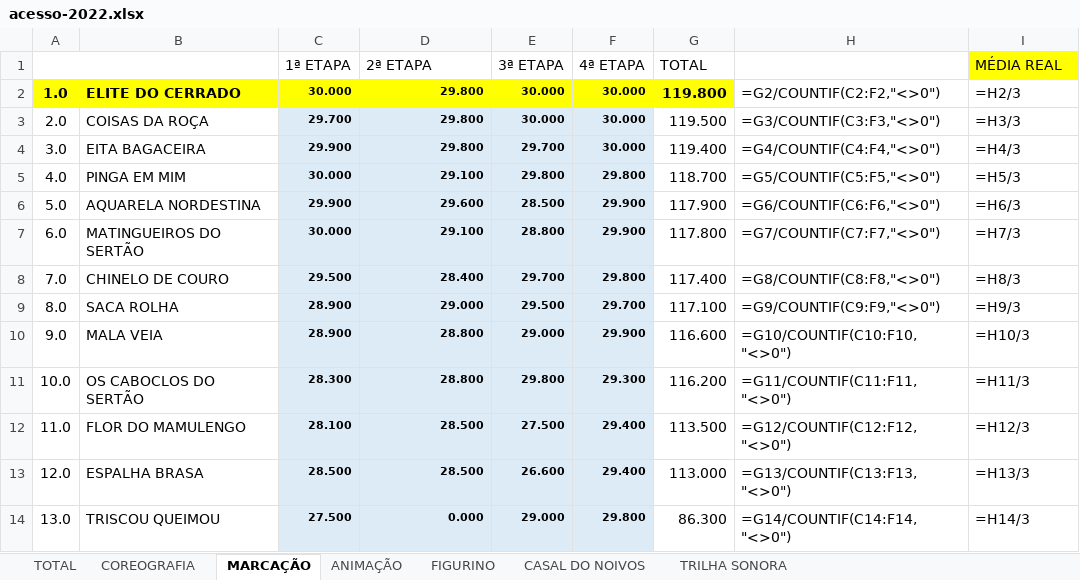
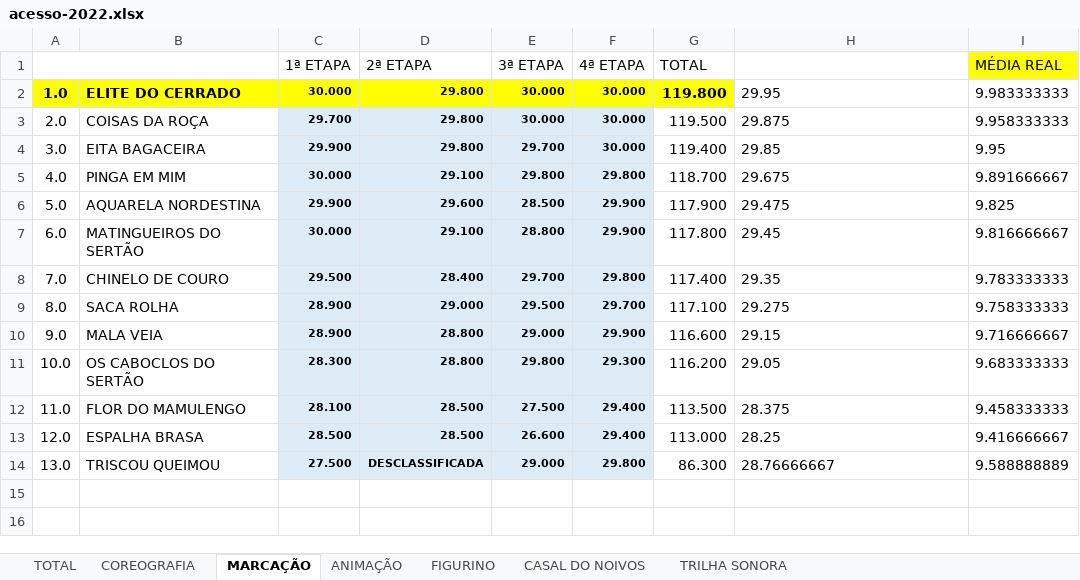
Before and after one commit to tiagovianaa-gibi/site-linq-dfe-beta, an Excel workbook: dashboard/assets/notas/acesso-2022.xlsx, sheet MARCAÇÃO, drawn as a sheet; values as stored, in another font and other column widths than the file's, no borders; formulas without a stored value are shown as written; the diff names each change by its address in the sheet, - before the commit and + after, or states it on an @@ line.

```diff
--- a/dashboard/assets/notas/acesso-2022.xlsx (sheet MARCAÇÃO)
+++ b/dashboard/assets/notas/acesso-2022.xlsx (sheet MARCAÇÃO)
-H2: =G2/COUNTIF(C2:F2,"<>0")
+H2: 29.95
-I2 (MÉDIA REAL): =H2/3
+I2 (MÉDIA REAL): 9.983333333
-H3: =G3/COUNTIF(C3:F3,"<>0")
+H3: 29.875
-I3 (MÉDIA REAL): =H3/3
+I3 (MÉDIA REAL): 9.958333333
-H4: =G4/COUNTIF(C4:F4,"<>0")
+H4: 29.85
-I4 (MÉDIA REAL): =H4/3
+I4 (MÉDIA REAL): 9.95
-H5: =G5/COUNTIF(C5:F5,"<>0")
+H5: 29.675
-I5 (MÉDIA REAL): =H5/3
+I5 (MÉDIA REAL): 9.891666667
-H6: =G6/COUNTIF(C6:F6,"<>0")
+H6: 29.475
-I6 (MÉDIA REAL): =H6/3
+I6 (MÉDIA REAL): 9.825
-H7: =G7/COUNTIF(C7:F7,"<>0")
+H7: 29.45
-I7 (MÉDIA REAL): =H7/3
+I7 (MÉDIA REAL): 9.816666667
-H8: =G8/COUNTIF(C8:F8,"<>0")
+H8: 29.35
-I8 (MÉDIA REAL): =H8/3
+I8 (MÉDIA REAL): 9.783333333
-H9: =G9/COUNTIF(C9:F9,"<>0")
+H9: 29.275
-I9 (MÉDIA REAL): =H9/3
+I9 (MÉDIA REAL): 9.758333333
-H10: =G10/COUNTIF(C10:F10,"<>0")
+H10: 29.15
-I10 (MÉDIA REAL): =H10/3
+I10 (MÉDIA REAL): 9.716666667
-H11: =G11/COUNTIF(C11:F11,"<>0")
+H11: 29.05
-I11 (MÉDIA REAL): =H11/3
+I11 (MÉDIA REAL): 9.683333333
-H12: =G12/COUNTIF(C12:F12,"<>0")
+H12: 28.375
-I12 (MÉDIA REAL): =H12/3
+I12 (MÉDIA REAL): 9.458333333
-H13: =G13/COUNTIF(C13:F13,"<>0")
+H13: 28.25
-I13 (MÉDIA REAL): =H13/3
+I13 (MÉDIA REAL): 9.416666667
-D14 (2ª ETAPA): 0.000
+D14 (2ª ETAPA): DESCLASSIFICADA
-H14: =G14/COUNTIF(C14:F14,"<>0")
+H14: 28.76666667
-I14 (MÉDIA REAL): =H14/3
+I14 (MÉDIA REAL): 9.588888889
```
Also changed, not shown: sheet TOTAL, sheet COREOGRAFIA, sheet CASAL DO NOIVOS, sheet FIGURINO, sheet TRILHA SONORA, sheet ANIMAÇÃO, formulas that keep their value, dashboard/assets/notas/acesso-2023.xlsx, dashboard/assets/notas/acesso-2025.xlsx, 3 other files.
